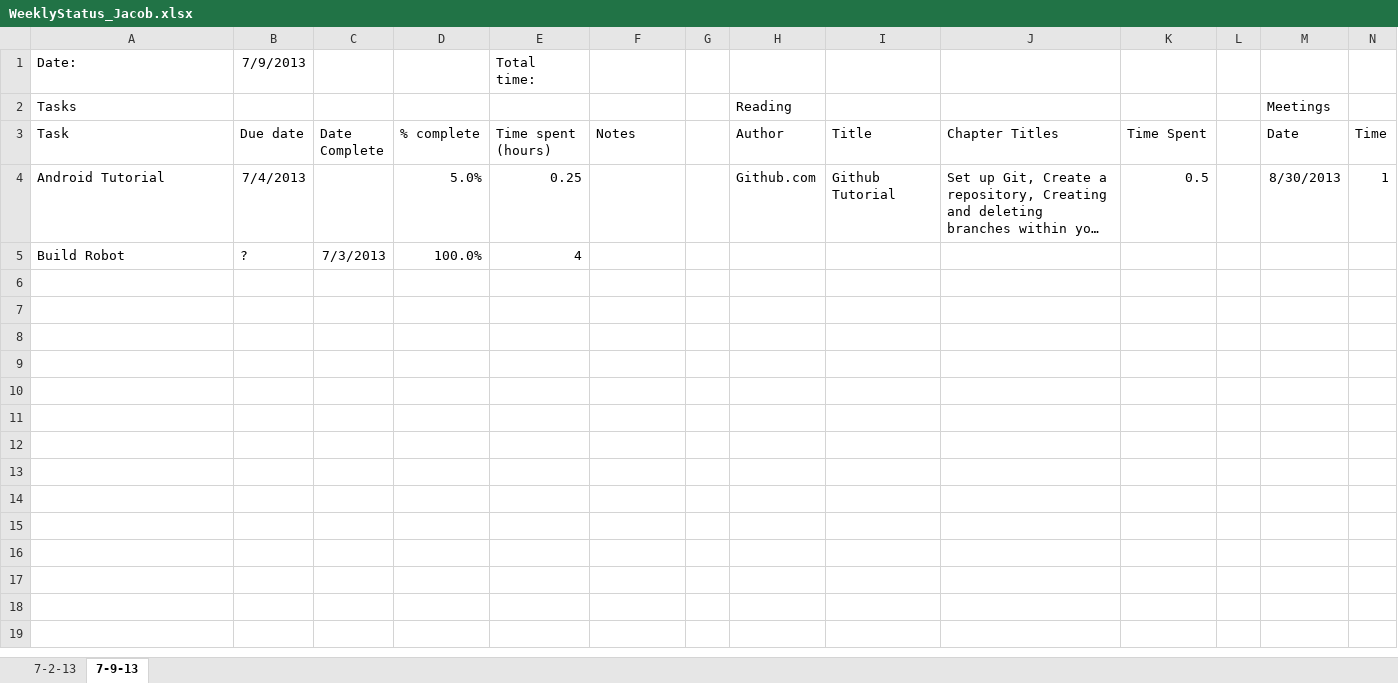
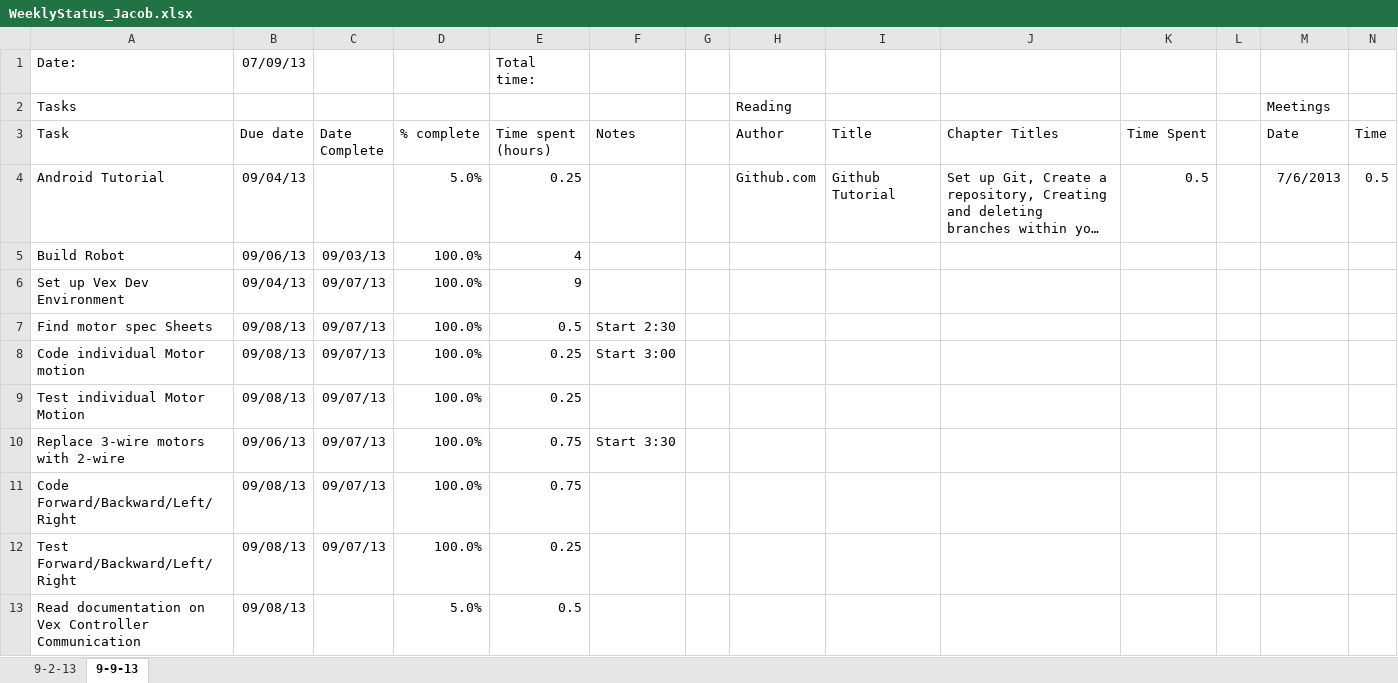
Before and after one commit to jad19925/EmbeddedSystems, an Excel workbook: Documentation/WeeklyStatus_Jacob.xlsx, sheet 9-9-13, drawn as a sheet; long unchanged cells end in …; values as stored, in another font and other column widths than the file's, no borders; the diff names each change by its address in the sheet, - before the commit and + after, or states it on an @@ line.

Commit message:
Update status and tasks

```diff
--- a/Documentation/WeeklyStatus_Jacob.xlsx (sheet 9-9-13)
+++ b/Documentation/WeeklyStatus_Jacob.xlsx (sheet 9-9-13)
-sheet tab: 7-2-13
+sheet tab: 9-2-13
-sheet tab: 7-9-13
+sheet tab: 9-9-13
-B1 (Due date): 7/9/2013
+B1 (Due date): 07/09/13
-B4 (Due date): 7/4/2013
+B4 (Due date): 09/04/13
-M4 (Date): 8/30/2013
+M4 (Date): 7/6/2013
-N4 (Time): 1
+N4 (Time): 0.5
-B5 (Due date): ?
+B5 (Due date): 09/06/13
-C5 (Date Complete): 7/3/2013
+C5 (Date Complete): 09/03/13
+row 6: Set up Vex Dev Environment | 09/04/13 | 09/07/13 | 100.0% | 9
+row 7: Find motor spec Sheets | 09/08/13 | 09/07/13 | 100.0% | 0.5 | Start 2:30
+row 8: Code individual Motor motion | 09/08/13 | 09/07/13 | 100.0% | 0.25 | Start 3:00
+row 9: Test individual Motor Motion | 09/08/13 | 09/07/13 | 100.0% | 0.25
+row 10: Replace 3-wire motors with 2-wire | 09/06/13 | 09/07/13 | 100.0% | 0.75 | Start 3:30
+row 11: Code Forward/Backward/Left/Right | 09/08/13 | 09/07/13 | 100.0% | 0.75
+row 12: Test Forward/Backward/Left/Right | 09/08/13 | 09/07/13 | 100.0% | 0.25
+row 13: Read documentation on Vex Controller Communication | 09/08/13 |  | 5.0% | 0.5
```
Also changed, not shown: Documentation/Project1TaskSpreadsheet.xlsx.
